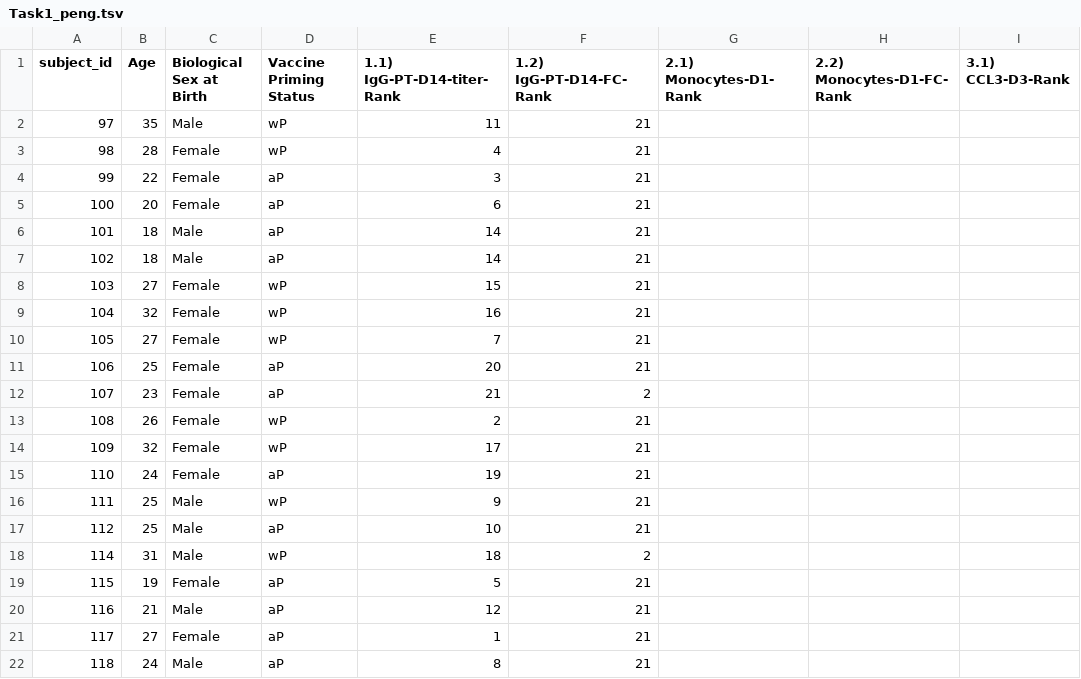
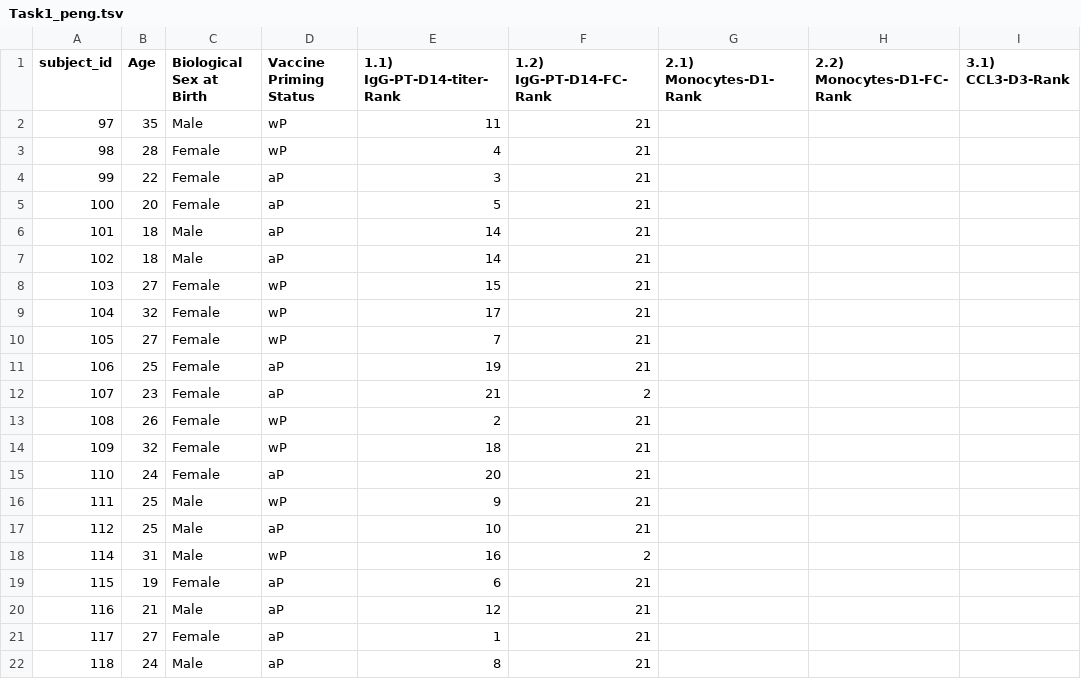
Before and after one commit to brianrqian/DSE260A-Immune-Response, a TSV file: Task1_peng.tsv, drawn as a sheet; only a part is shown; the diff names each change by its address in the sheet, - before the commit and + after, or states it on an @@ line.

```diff
--- a/Task1_peng.tsv
+++ b/Task1_peng.tsv
-E5 (1.1) IgG-PT-D14-titer-Rank): 6
+E5 (1.1) IgG-PT-D14-titer-Rank): 5
-E9 (1.1) IgG-PT-D14-titer-Rank): 16
+E9 (1.1) IgG-PT-D14-titer-Rank): 17
-E11 (1.1) IgG-PT-D14-titer-Rank): 20
+E11 (1.1) IgG-PT-D14-titer-Rank): 19
-E14 (1.1) IgG-PT-D14-titer-Rank): 17
+E14 (1.1) IgG-PT-D14-titer-Rank): 18
-E15 (1.1) IgG-PT-D14-titer-Rank): 19
+E15 (1.1) IgG-PT-D14-titer-Rank): 20
-E18 (1.1) IgG-PT-D14-titer-Rank): 18
+E18 (1.1) IgG-PT-D14-titer-Rank): 16
-E19 (1.1) IgG-PT-D14-titer-Rank): 5
+E19 (1.1) IgG-PT-D14-titer-Rank): 6
```
Also changed, not shown: 1 other file.
